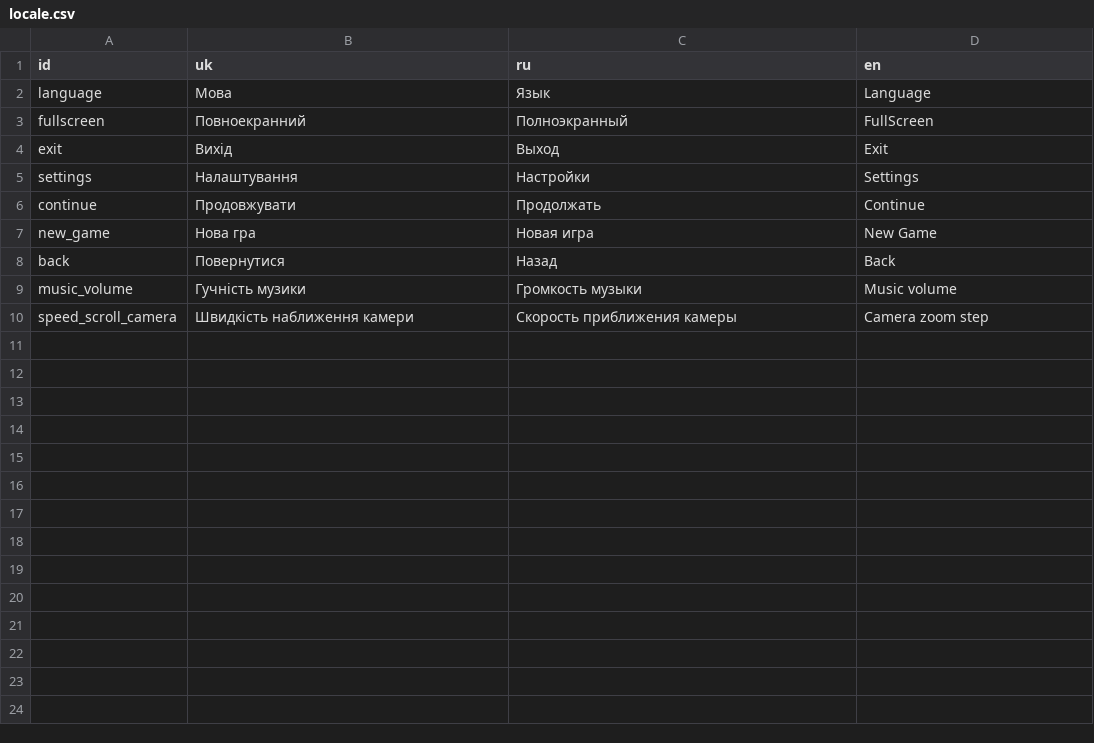
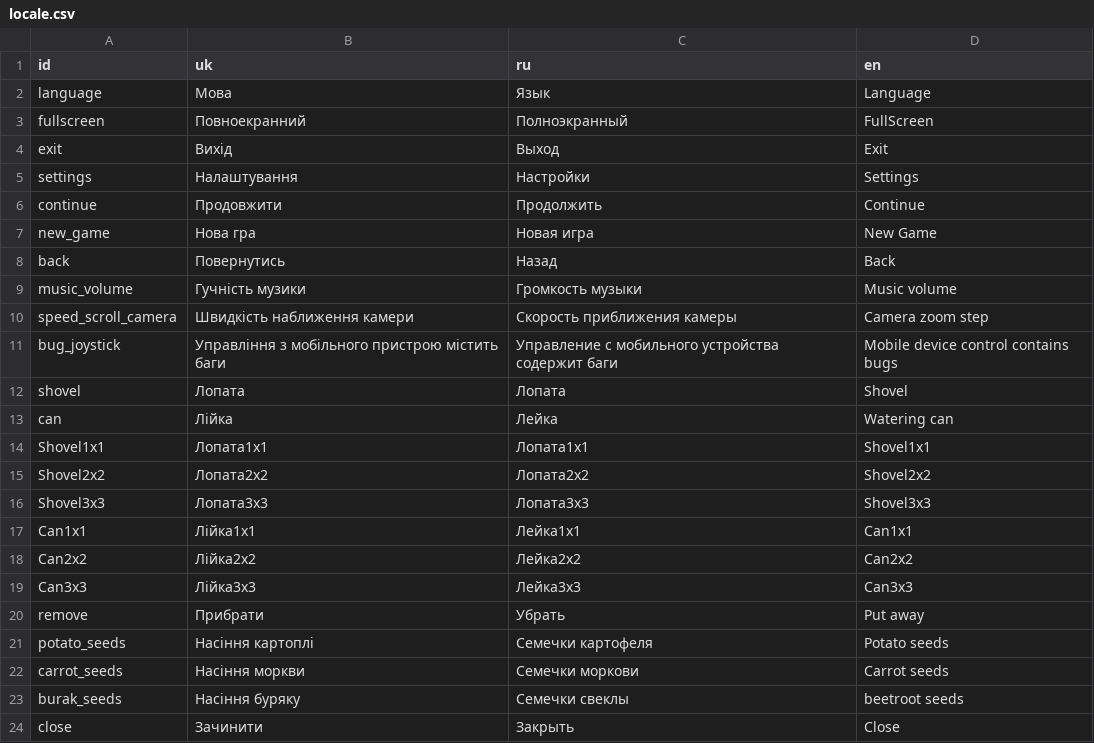
Before and after one commit to zolkins/RootGame, a CSV file: resources/locale/locale.csv, drawn as a sheet.

```diff
--- a/resources/locale/locale.csv
+++ b/resources/locale/locale.csv
@@ -5,6 +5,20 @@ exit,Вихід,Выход,Exit
 settings,Налаштування,Настройки,Settings
-continue,Продовжувати,Продолжать,Continue
+continue,Продовжити,Продолжить,Continue
 new_game,Нова гра,Новая игра,New Game
-back,Повернутися,Назад,Back
+back,Повернутись,Назад,Back
 music_volume,Гучність музики,Громкость музыки,Music volume
 speed_scroll_camera,Швидкість наближення камери,Скорость приближения камеры,Camera zoom step
+bug_joystick,Управління з мобільного пристрою містить баги,Управление с мобильного устройства содержит баги,Mobile device control contains bugs
+shovel,Лопата,Лопата,Shovel
+can,Лійка,Лейка,Watering can
+Shovel1x1,Лопата1x1,Лопата1x1,Shovel1x1
+Shovel2x2,Лопата2x2,Лопата2x2,Shovel2x2
+Shovel3x3,Лопата3x3,Лопата3x3,Shovel3x3
+Can1x1,Лійка1x1,Лейка1x1,Can1x1
+Can2x2,Лійка2x2,Лейка2x2,Can2x2
+Can3x3,Лійка3x3,Лейка3x3,Can3x3
+remove,Прибрати,Убрать,Put away
+potato_seeds,Насіння картоплі,Семечки картофеля,Potato seeds
+carrot_seeds,Насіння моркви,Семечки моркови,Carrot seeds
+burak_seeds,Насіння буряку,Семечки свеклы,beetroot seeds
+close,Зачинити,Закрыть,Close
```
Also changed, not shown: 7 other files.
